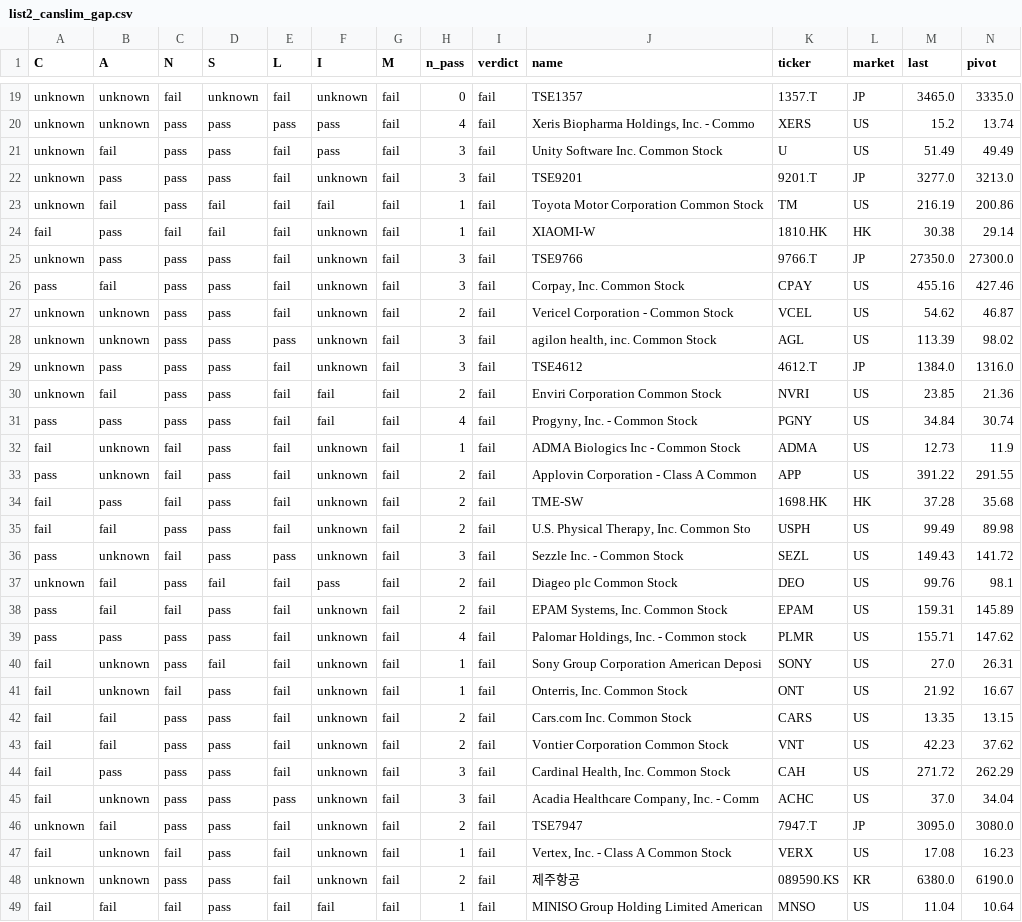
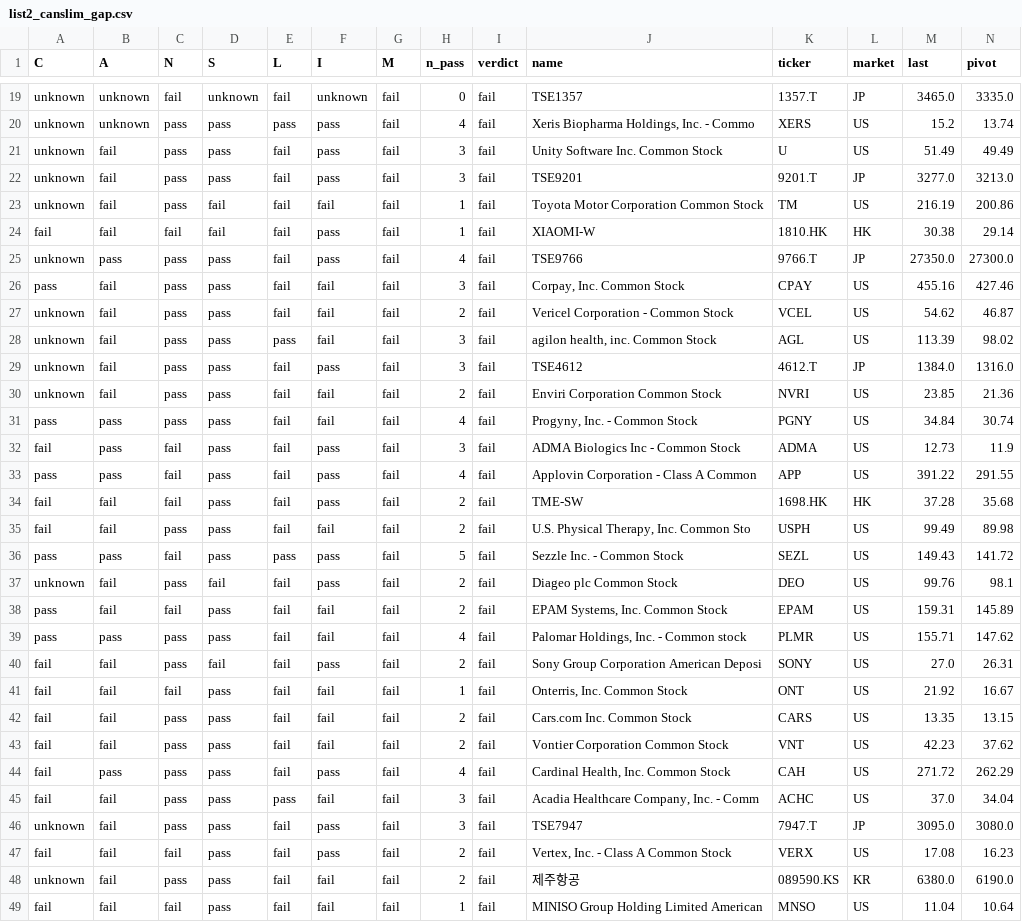
Before and after one commit to chkchp0702-spec/Gap, a CSV file: results/list2_canslim_gap.csv, drawn as a sheet; only a part is shown, gaps mark what is left out; the diff covers the shown part only.

```diff
--- a/results/list2_canslim_gap.csv
+++ b/results/list2_canslim_gap.csv
@@ -21,29 +21,29 @@ unknown,unknown,pass,pass,pass,pass,fail,4,fail,"Xeris Biopharma Holdings, Inc.
 unknown,fail,pass,pass,fail,pass,fail,3,fail,Unity Software Inc. Common Stock,U,US,51.49,49.49
-unknown,pass,pass,pass,fail,unknown,fail,3,fail,TSE9201,9201.T,JP,3277.0,3213.0
+unknown,fail,pass,pass,fail,pass,fail,3,fail,TSE9201,9201.T,JP,3277.0,3213.0
 unknown,fail,pass,fail,fail,fail,fail,1,fail,Toyota Motor Corporation Common Stock,TM,US,216.19,200.86
-fail,pass,fail,fail,fail,unknown,fail,1,fail,XIAOMI-W,1810.HK,HK,30.38,29.14
-unknown,pass,pass,pass,fail,unknown,fail,3,fail,TSE9766,9766.T,JP,27350.0,27300.0
-pass,fail,pass,pass,fail,unknown,fail,3,fail,"Corpay, Inc. Common Stock",CPAY,US,455.16,427.46
-unknown,unknown,pass,pass,fail,unknown,fail,2,fail,Vericel Corporation - Common Stock,VCEL,US,54.62,46.87
-unknown,unknown,pass,pass,pass,unknown,fail,3,fail,"agilon health, inc. Common Stock",AGL,US,113.39,98.02
-unknown,pass,pass,pass,fail,unknown,fail,3,fail,TSE4612,4612.T,JP,1384.0,1316.0
+fail,fail,fail,fail,fail,pass,fail,1,fail,XIAOMI-W,1810.HK,HK,30.38,29.14
+unknown,pass,pass,pass,fail,pass,fail,4,fail,TSE9766,9766.T,JP,27350.0,27300.0
+pass,fail,pass,pass,fail,fail,fail,3,fail,"Corpay, Inc. Common Stock",CPAY,US,455.16,427.46
+unknown,fail,pass,pass,fail,fail,fail,2,fail,Vericel Corporation - Common Stock,VCEL,US,54.62,46.87
+unknown,fail,pass,pass,pass,fail,fail,3,fail,"agilon health, inc. Common Stock",AGL,US,113.39,98.02
+unknown,fail,pass,pass,fail,pass,fail,3,fail,TSE4612,4612.T,JP,1384.0,1316.0
 unknown,fail,pass,pass,fail,fail,fail,2,fail,Enviri Corporation Common Stock,NVRI,US,23.85,21.36
 pass,pass,pass,pass,fail,fail,fail,4,fail,"Progyny, Inc. - Common Stock",PGNY,US,34.84,30.74
-fail,unknown,fail,pass,fail,unknown,fail,1,fail,ADMA Biologics Inc - Common Stock,ADMA,US,12.73,11.9
-pass,unknown,fail,pass,fail,unknown,fail,2,fail,Applovin Corporation - Class A Common ,APP,US,391.22,291.55
-fail,pass,fail,pass,fail,unknown,fail,2,fail,TME-SW,1698.HK,HK,37.28,35.68
-fail,fail,pass,pass,fail,unknown,fail,2,fail,"U.S. Physical Therapy, Inc. Common Sto",USPH,US,99.49,89.98
-pass,unknown,fail,pass,pass,unknown,fail,3,fail,Sezzle Inc. - Common Stock,SEZL,US,149.43,141.72
+fail,pass,fail,pass,fail,pass,fail,3,fail,ADMA Biologics Inc - Common Stock,ADMA,US,12.73,11.9
+pass,pass,fail,pass,fail,pass,fail,4,fail,Applovin Corporation - Class A Common ,APP,US,391.22,291.55
+fail,fail,fail,pass,fail,pass,fail,2,fail,TME-SW,1698.HK,HK,37.28,35.68
+fail,fail,pass,pass,fail,fail,fail,2,fail,"U.S. Physical Therapy, Inc. Common Sto",USPH,US,99.49,89.98
+pass,pass,fail,pass,pass,pass,fail,5,fail,Sezzle Inc. - Common Stock,SEZL,US,149.43,141.72
 unknown,fail,pass,fail,fail,pass,fail,2,fail,Diageo plc Common Stock,DEO,US,99.76,98.1
-pass,fail,fail,pass,fail,unknown,fail,2,fail,"EPAM Systems, Inc. Common Stock",EPAM,US,159.31,145.89
-pass,pass,pass,pass,fail,unknown,fail,4,fail,"Palomar Holdings, Inc. - Common stock",PLMR,US,155.71,147.62
-fail,unknown,pass,fail,fail,unknown,fail,1,fail,Sony Group Corporation American Deposi,SONY,US,27.0,26.31
-fail,unknown,fail,pass,fail,unknown,fail,1,fail,"Onterris, Inc. Common Stock",ONT,US,21.92,16.67
-fail,fail,pass,pass,fail,unknown,fail,2,fail,Cars.com Inc. Common Stock ,CARS,US,13.35,13.15
-fail,fail,pass,pass,fail,unknown,fail,2,fail,Vontier Corporation Common Stock ,VNT,US,42.23,37.62
-fail,pass,pass,pass,fail,unknown,fail,3,fail,"Cardinal Health, Inc. Common Stock",CAH,US,271.72,262.29
-fail,unknown,pass,pass,pass,unknown,fail,3,fail,"Acadia Healthcare Company, Inc. - Comm",ACHC,US,37.0,34.04
-unknown,fail,pass,pass,fail,unknown,fail,2,fail,TSE7947,7947.T,JP,3095.0,3080.0
-fail,unknown,fail,pass,fail,unknown,fail,1,fail,"Vertex, Inc. - Class A Common Stock",VERX,US,17.08,16.23
-unknown,unknown,pass,pass,fail,unknown,fail,2,fail,제주항공,089590.KS,KR,6380.0,6190.0
+pass,fail,fail,pass,fail,fail,fail,2,fail,"EPAM Systems, Inc. Common Stock",EPAM,US,159.31,145.89
+pass,pass,pass,pass,fail,fail,fail,4,fail,"Palomar Holdings, Inc. - Common stock",PLMR,US,155.71,147.62
+fail,fail,pass,fail,fail,pass,fail,2,fail,Sony Group Corporation American Deposi,SONY,US,27.0,26.31
+fail,fail,fail,pass,fail,fail,fail,1,fail,"Onterris, Inc. Common Stock",ONT,US,21.92,16.67
+fail,fail,pass,pass,fail,fail,fail,2,fail,Cars.com Inc. Common Stock ,CARS,US,13.35,13.15
+fail,fail,pass,pass,fail,fail,fail,2,fail,Vontier Corporation Common Stock ,VNT,US,42.23,37.62
+fail,pass,pass,pass,fail,pass,fail,4,fail,"Cardinal Health, Inc. Common Stock",CAH,US,271.72,262.29
+fail,fail,pass,pass,pass,fail,fail,3,fail,"Acadia Healthcare Company, Inc. - Comm",ACHC,US,37.0,34.04
+unknown,fail,pass,pass,fail,pass,fail,3,fail,TSE7947,7947.T,JP,3095.0,3080.0
+fail,fail,fail,pass,fail,pass,fail,2,fail,"Vertex, Inc. - Class A Common Stock",VERX,US,17.08,16.23
+unknown,fail,pass,pass,fail,fail,fail,2,fail,제주항공,089590.KS,KR,6380.0,6190.0
 fail,fail,fail,pass,fail,fail,fail,1,fail,MINISO Group Holding Limited American ,MNSO,US,11.04,10.64
```
Also changed, not shown: 96 edited cells elsewhere in this file, results/list0_gap_fresh.csv, results/list1_gap.csv, 8 other files.
